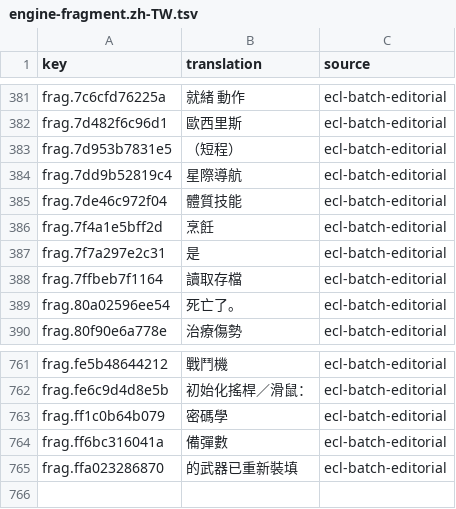
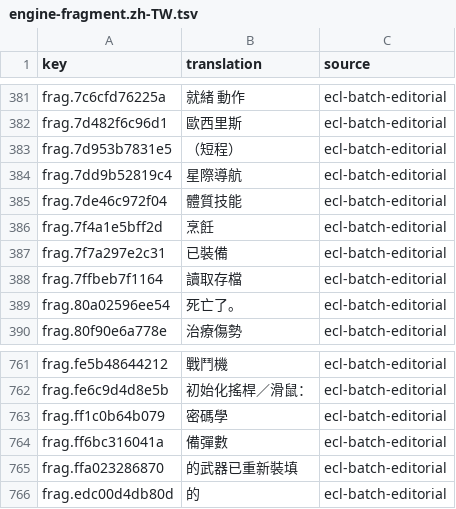
Before and after one commit to wicanr2/buck-rogers-countdown-to-doomsday-cht, a TSV file: text/engine-fragment.zh-TW.tsv, drawn as a sheet; only a part is shown, gaps mark what is left out.

```diff
--- a/text/engine-fragment.zh-TW.tsv
+++ b/text/engine-fragment.zh-TW.tsv
@@ -386,3 +386,3 @@ frag.7de46c972f04	體質技能	ecl-batch-editorial
 frag.7f4a1e5bff2d	烹飪	ecl-batch-editorial
-frag.7f7a297e2c31	是	ecl-batch-editorial
+frag.7f7a297e2c31	已裝備	ecl-batch-editorial
 frag.7ffbeb7f1164	讀取存檔	ecl-batch-editorial
@@ -765 +765,2 @@ frag.ff6bc316041a	備彈數	ecl-batch-editorial
 frag.ffa023286870	的武器已重新裝填	ecl-batch-editorial
+frag.edc00d4db80d	的	ecl-batch-editorial
```
Also changed, not shown: text/engine-dispatch-callers.tsv, text/engine-fragment-events.tsv, 4 other files.
